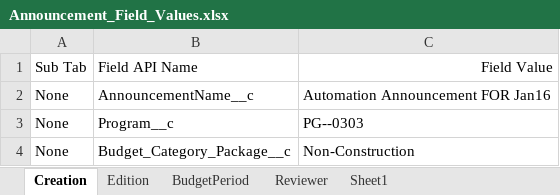
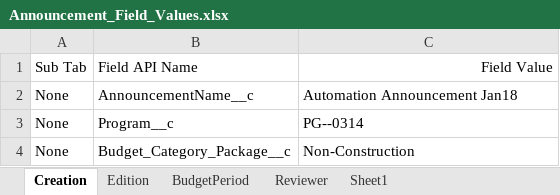
Before and after one commit to DilipHatagale-REISys/govgrants-framework-automation-fw-classic-flows, an Excel workbook: src/main/resources/Announcement_Field_Values.xlsx, sheet Creation, drawn as a sheet; values as stored, in another font and other column widths than the file's, no borders; the diff names each change by its address in the sheet, - before the commit and + after, or states it on an @@ line.

```diff
--- a/src/main/resources/Announcement_Field_Values.xlsx (sheet Creation)
+++ b/src/main/resources/Announcement_Field_Values.xlsx (sheet Creation)
-C2: Automation Announcement FOR Jan16
+C2: Automation Announcement Jan18
-C3: PG--0303
+C3: PG--0314
```
Also changed, not shown: src/main/resources/Program_Field_Values.xlsx, 11 other files.
